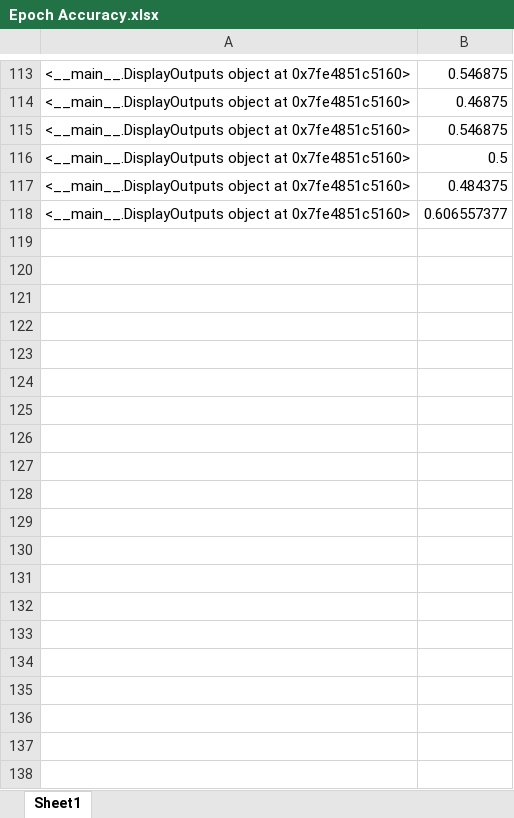
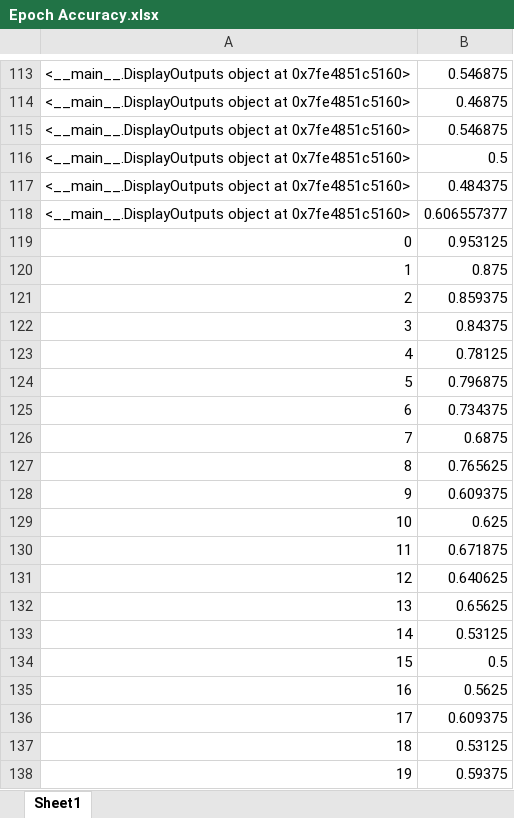
Before and after one commit to dshah1901/P4P-Transformer-ASR-for-Dysarthric-Spech, an Excel workbook: Epoch Accuracy.xlsx, sheet Sheet1, drawn as a sheet; only a part is shown, gaps mark what is left out; values as stored, in another font and other column widths than the file's, no borders; the diff covers the shown part only; the diff names each change by its address in the sheet, - before the commit and + after, or states it on an @@ line.

```diff
--- a/Epoch Accuracy.xlsx (sheet Sheet1)
+++ b/Epoch Accuracy.xlsx (sheet Sheet1)
+row 119: 0 | 0.953125
+row 120: 1 | 0.875
+row 121: 2 | 0.859375
+row 122: 3 | 0.84375
+row 123: 4 | 0.78125
+row 124: 5 | 0.796875
+row 125: 6 | 0.734375
+row 126: 7 | 0.6875
+row 127: 8 | 0.765625
+row 128: 9 | 0.609375
+row 129: 10 | 0.625
+row 130: 11 | 0.671875
+row 131: 12 | 0.640625
+row 132: 13 | 0.65625
+row 133: 14 | 0.53125
+row 134: 15 | 0.5
+row 135: 16 | 0.5625
+row 136: 17 | 0.609375
+row 137: 18 | 0.53125
+row 138: 19 | 0.59375
```
Also changed, not shown: 97 added rows elsewhere in this sheet, ASR Results.xlsx, Dysarthric Speakers.xlsx, 3 other files.
